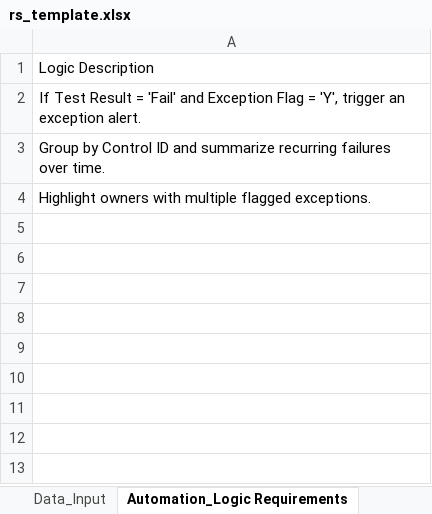
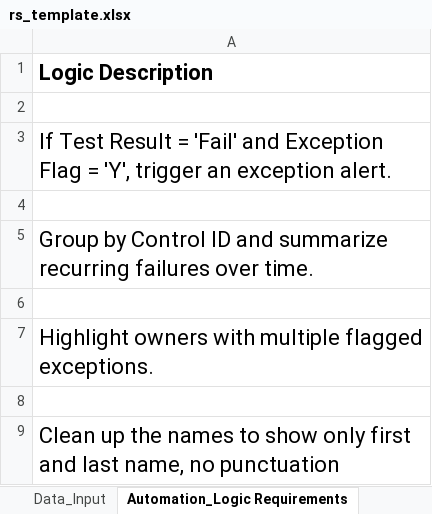
Before and after one commit to rizzickk/rs-automation, an Excel workbook: static/rs_template.xlsx, sheet Automation_Logic Requirements, drawn as a sheet; values as stored, in another font and other column widths than the file's, no borders; addresses are those after the commit; the diff names each change by its address in the sheet, - before the commit and + after, or states it on an @@ line.

```diff
--- a/static/rs_template.xlsx (sheet Automation_Logic Requirements)
+++ b/static/rs_template.xlsx (sheet Automation_Logic Requirements)
@@ A1 text size: larger, bold: off → on @@
+row 2: (empty)
@@ A3 text size: larger @@
+row 4: (empty)
@@ A5 text size: larger @@
+row 6: (empty)
@@ A7 text size: larger @@
+row 8: (empty)
+row 9: Clean up the names to show only first and last name, no punctuation
```
Also changed, not shown: sheet Output_Example, sheet Data_Input, sheet Instructions, other sheet tabs.
